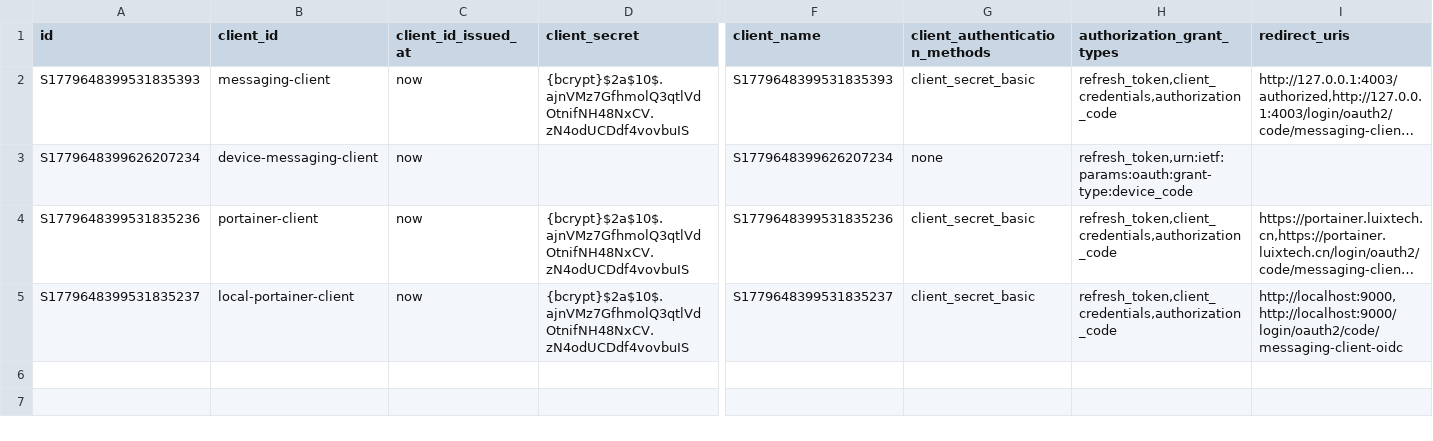
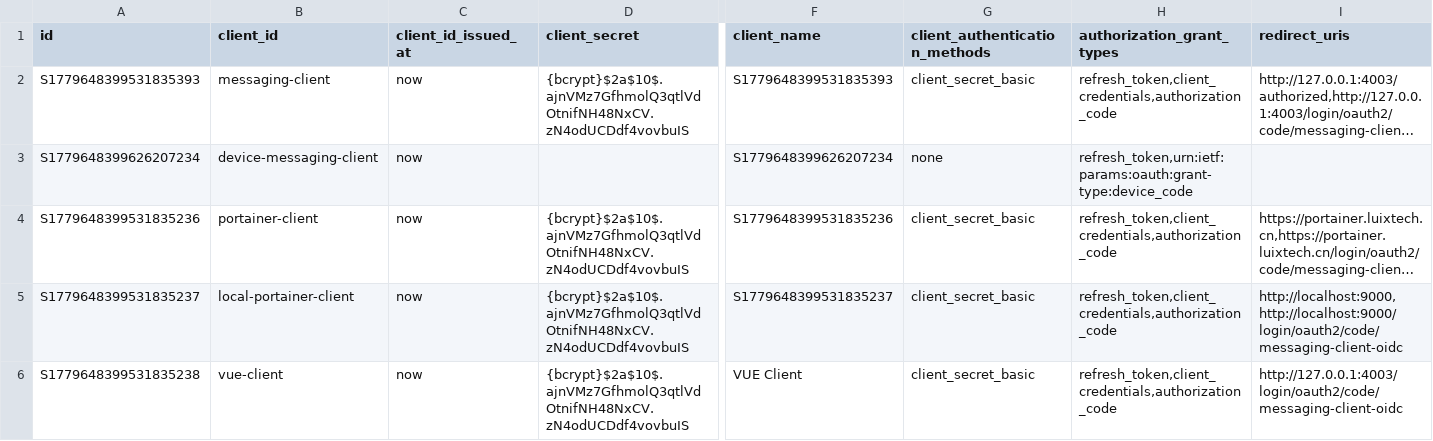
Before and after one commit to pm6422/luix-passport2, a CSV file: luix-passport-server/src/main/resources/config/liquibase/data/oauth2_registered_client.csv, drawn as a sheet; only a part is shown, gaps mark what is left out; long unchanged cells end in …; rows hold the shown columns only; the diff names each change by its address in the sheet, - before the commit and + after, or states it on an @@ line.

```diff
--- a/luix-passport-server/src/main/resources/config/liquibase/data/oauth2_registered_client.csv
+++ b/luix-passport-server/src/main/resources/config/liquibase/data/oauth2_registered_client.csv
+row 6: S1779648399531835238 | vue-client | now | {bcrypt}$2a$10$.ajnVMz7GfhmolQ3qtlVdOtnifNH48NxCV.zN4odUCDdf4vovbuIS | VUE Client | client_secret_basic | refresh_token,client_credentials,authorization_code | http://127.0.0.1:4003/login/oauth2/code/messaging-client-oidc
```
Also changed, not shown: 1 other file.
